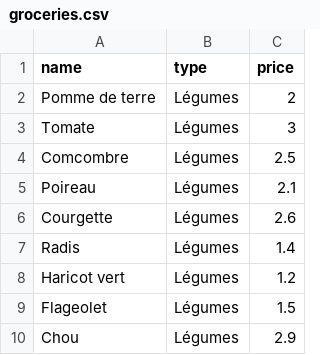
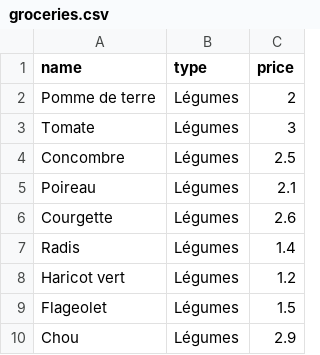
Before and after one commit to Claveaum/ElasticStackProductSample, a CSV file: groceries.csv, drawn as a sheet; only a part is shown.

Commit message:
fix typo

```diff
--- a/groceries.csv
+++ b/groceries.csv
@@ -3,3 +3,3 @@ Pomme de terre,Légumes,2
 Tomate,Légumes,3
-Comcombre,Légumes,2.5
+Concombre,Légumes,2.5
 Poireau,Légumes,2.1
```
